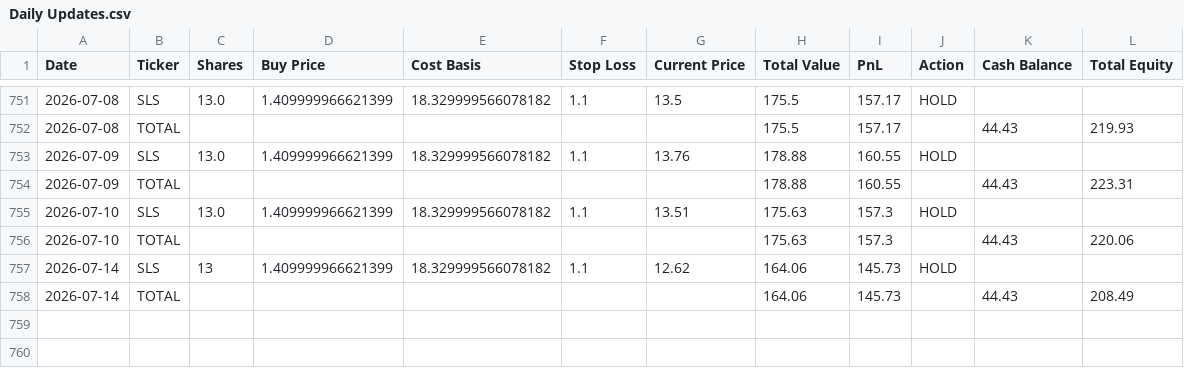
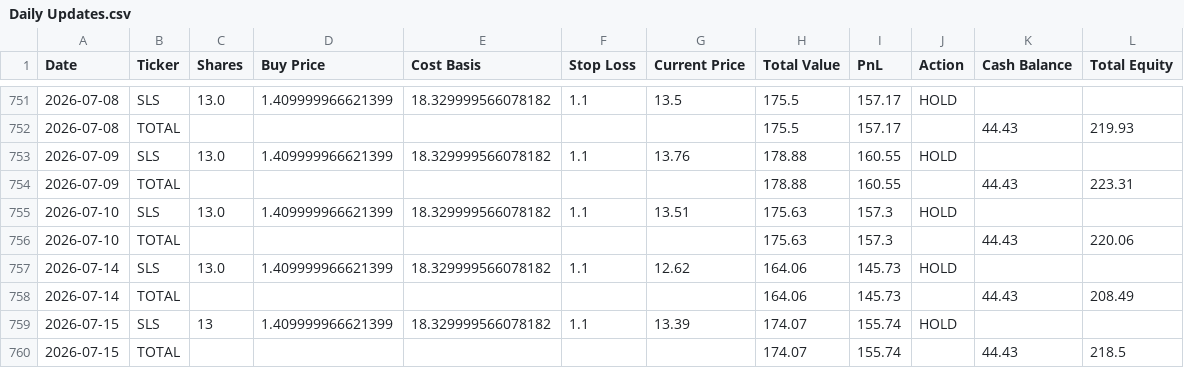
Before and after one commit to rpatil524/ChatGPT-Micro-Cap-Experiment, a CSV file: Scripts and CSV Files/Daily Updates.csv, drawn as a sheet; only a part is shown, gaps mark what is left out.

```diff
--- a/Scripts and CSV Files/Daily Updates.csv
+++ b/Scripts and CSV Files/Daily Updates.csv
@@ -756,3 +756,5 @@ Date,Ticker,Shares,Buy Price,Cost Basis,Stop Loss,Current Price,Total Value,PnL,
 2026-07-10,TOTAL,,,,,,175.63,157.3,,44.43,220.06
-2026-07-14,SLS,13,1.409999966621399,18.329999566078182,1.1,12.62,164.06,145.73,HOLD,,
+2026-07-14,SLS,13.0,1.409999966621399,18.329999566078182,1.1,12.62,164.06,145.73,HOLD,,
 2026-07-14,TOTAL,,,,,,164.06,145.73,,44.43,208.49
+2026-07-15,SLS,13,1.409999966621399,18.329999566078182,1.1,13.39,174.07,155.74,HOLD,,
+2026-07-15,TOTAL,,,,,,174.07,155.74,,44.43,218.5
```
Also changed, not shown: 1 other file.
